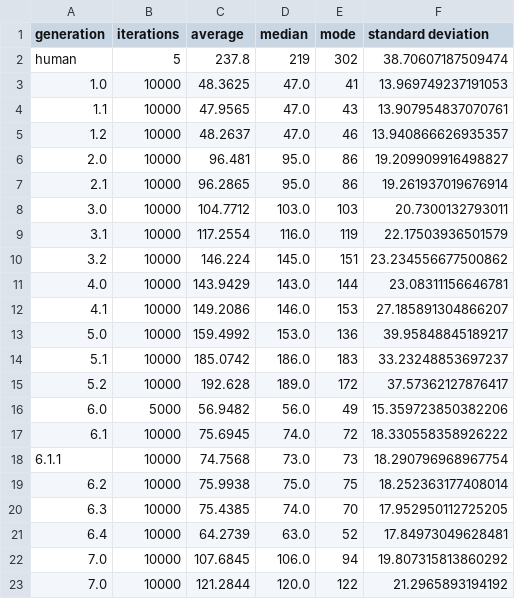
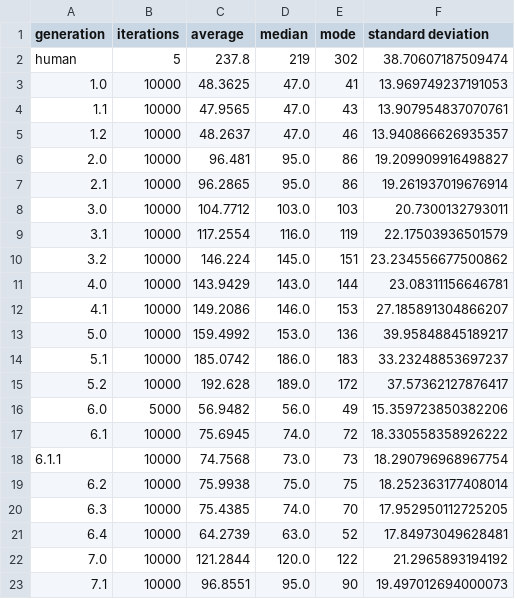
Before and after one commit to jimmybanta/yatzy, a CSV file: analysis.csv, drawn as a sheet.

```diff
--- a/analysis.csv
+++ b/analysis.csv
@@ -21,3 +21,3 @@ human,5,237.8,219,302,38.70607187509474
 6.4,10000,64.2739,63.0,52,17.84973049628481
-7.0,10000,107.6845,106.0,94,19.807315813860292
 7.0,10000,121.2844,120.0,122,21.2965893194192
+7.1,10000,96.8551,95.0,90,19.497012694000073
```
Also changed, not shown: 15 other files.
